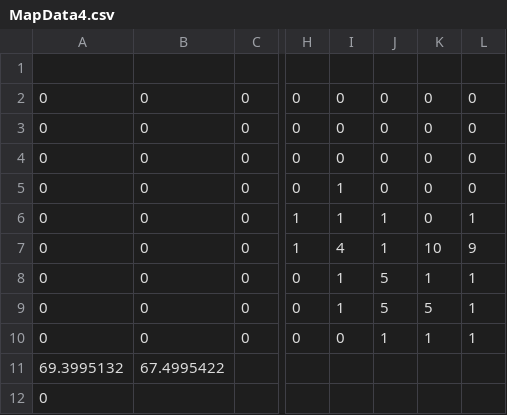
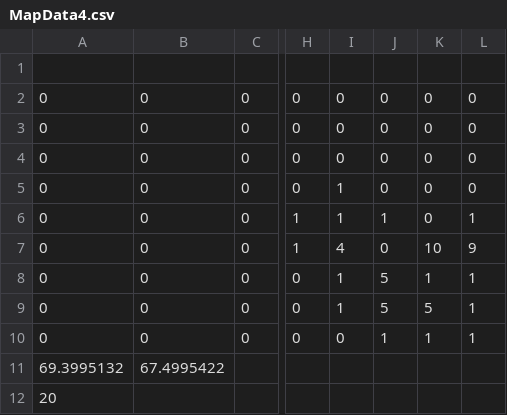
Before and after one commit to MM1152/HellTaker, a CSV file: Project/hell_taker-bin/GameData/MapData4.csv, drawn as a sheet; only a part is shown, gaps mark what is left out; the diff names each change by its address in the sheet, - before the commit and + after, or states it on an @@ line.

```diff
--- a/Project/hell_taker-bin/GameData/MapData4.csv
+++ b/Project/hell_taker-bin/GameData/MapData4.csv
-J7: 1
+J7: 0
-A12: 0
+A12: 20
```
Also changed, not shown: Project/hell_taker-bin/GameData/MapData1.csv, Project/hell_taker-bin/GameData/MapData1_backGroundTiles.csv, 38 other files.
